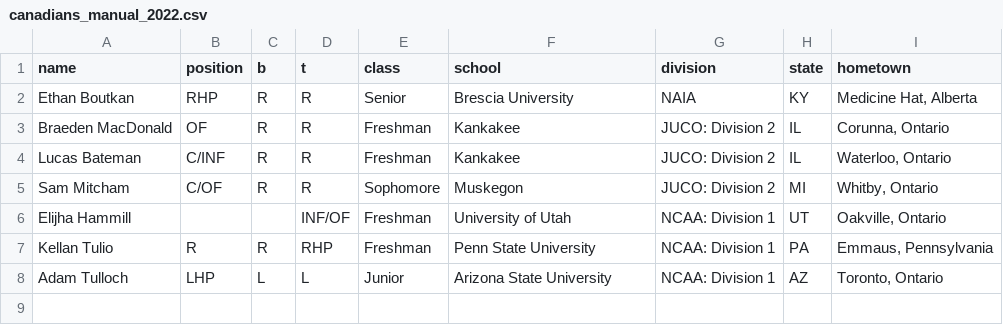
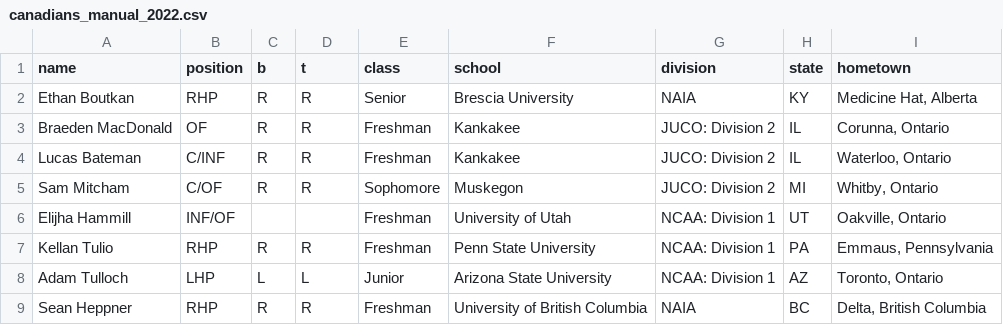
Before and after one commit to peteb206/canadians_in_college_baseball, a CSV file: canadians_manual_2022.csv, drawn as a sheet.

```diff
--- a/canadians_manual_2022.csv
+++ b/canadians_manual_2022.csv
@@ -5,4 +5,5 @@ Lucas Bateman,C/INF,R,R,Freshman,Kankakee,JUCO: Division 2,IL,"Waterloo, Ontario
 Sam Mitcham,C/OF,R,R,Sophomore,Muskegon,JUCO: Division 2,MI,"Whitby, Ontario"
-Elijha Hammill,,,INF/OF,Freshman,University of Utah,NCAA: Division 1,UT,"Oakville, Ontario"
-Kellan Tulio,R,R,RHP,Freshman,Penn State University,NCAA: Division 1,PA,"Emmaus, Pennsylvania"
+Elijha Hammill,INF/OF,,,Freshman,University of Utah,NCAA: Division 1,UT,"Oakville, Ontario"
+Kellan Tulio,RHP,R,R,Freshman,Penn State University,NCAA: Division 1,PA,"Emmaus, Pennsylvania"
 Adam Tulloch,LHP,L,L,Junior,Arizona State University,NCAA: Division 1,AZ,"Toronto, Ontario"
+Sean Heppner,RHP,R,R,Freshman,University of British Columbia,NAIA,BC,"Delta, British Columbia"
```
Also changed, not shown: canadians_2022.csv.
